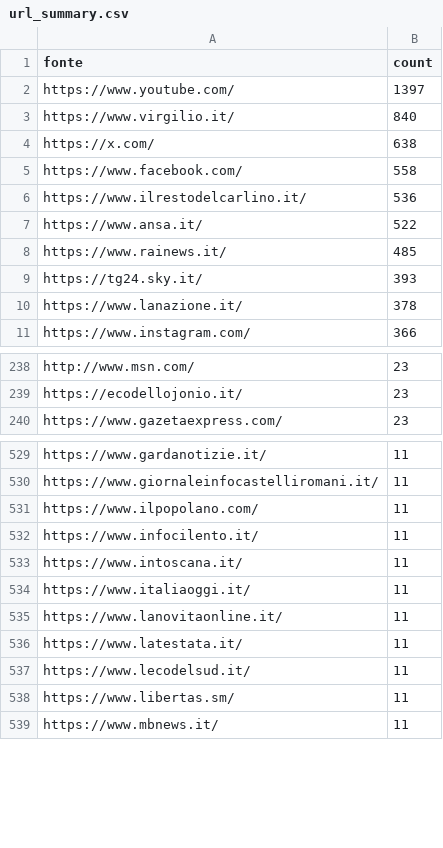
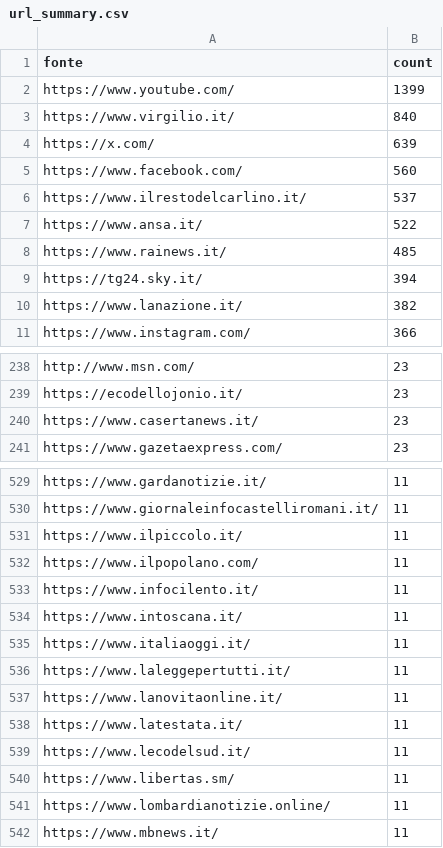
Before and after one commit to ondata/parole_che_uccidono, a CSV file: data/url_summary.csv, drawn as a sheet; only a part is shown, gaps mark what is left out; the diff covers the shown part only.

```diff
--- a/data/url_summary.csv
+++ b/data/url_summary.csv
@@ -1,11 +1,11 @@
 fonte,count
-https://www.youtube.com/,1397
+https://www.youtube.com/,1399
 https://www.virgilio.it/,840
-https://x.com/,638
-https://www.facebook.com/,558
-https://www.ilrestodelcarlino.it/,536
+https://x.com/,639
+https://www.facebook.com/,560
+https://www.ilrestodelcarlino.it/,537
 https://www.ansa.it/,522
 https://www.rainews.it/,485
-https://tg24.sky.it/,393
-https://www.lanazione.it/,378
+https://tg24.sky.it/,394
+https://www.lanazione.it/,382
 https://www.instagram.com/,366
@@ -239,2 +239,3 @@ http://www.msn.com/,23
 https://ecodellojonio.it/,23
+https://www.casertanews.it/,23
 https://www.gazetaexpress.com/,23
@@ -530,2 +530,3 @@ https://www.gardanotizie.it/,11
 https://www.giornaleinfocastelliromani.it/,11
+https://www.ilpiccolo.it/,11
 https://www.ilpopolano.com/,11
@@ -534,2 +535,3 @@ https://www.intoscana.it/,11
 https://www.italiaoggi.it/,11
+https://www.laleggepertutti.it/,11
 https://www.lanovitaonline.it/,11
@@ -538,2 +540,3 @@ https://www.lecodelsud.it/,11
 https://www.libertas.sm/,11
+https://www.lombardianotizie.online/,11
 https://www.mbnews.it/,11
```
Also changed, not shown: 18 added rows and 16 removed rows elsewhere in this file, 1 other file.
